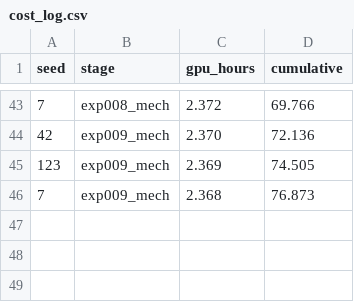
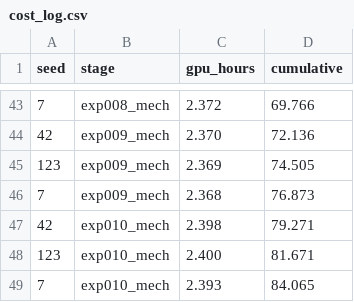
Before and after one commit to Vishalkagade/autovidyav5, a CSV file: trajectory/cost_log.csv, drawn as a sheet; only a part is shown, gaps mark what is left out; the diff names each change by its address in the sheet, - before the commit and + after, or states it on an @@ line.

```diff
--- a/trajectory/cost_log.csv
+++ b/trajectory/cost_log.csv
+row 47: 42 | exp010_mech | 2.398 | 79.271
+row 48: 123 | exp010_mech | 2.400 | 81.671
+row 49: 7 | exp010_mech | 2.393 | 84.065
```
Also changed, not shown: 12 other files.
